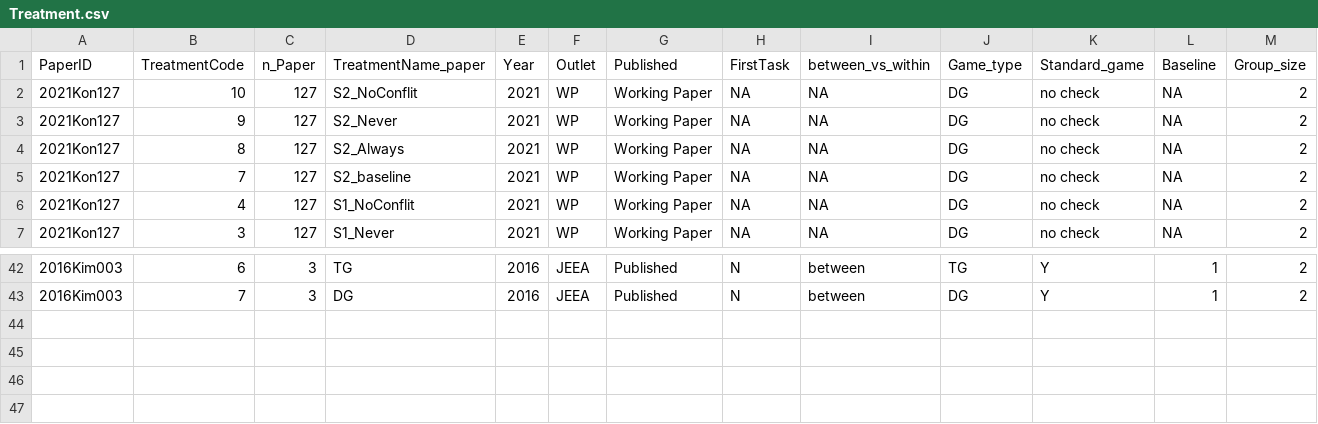
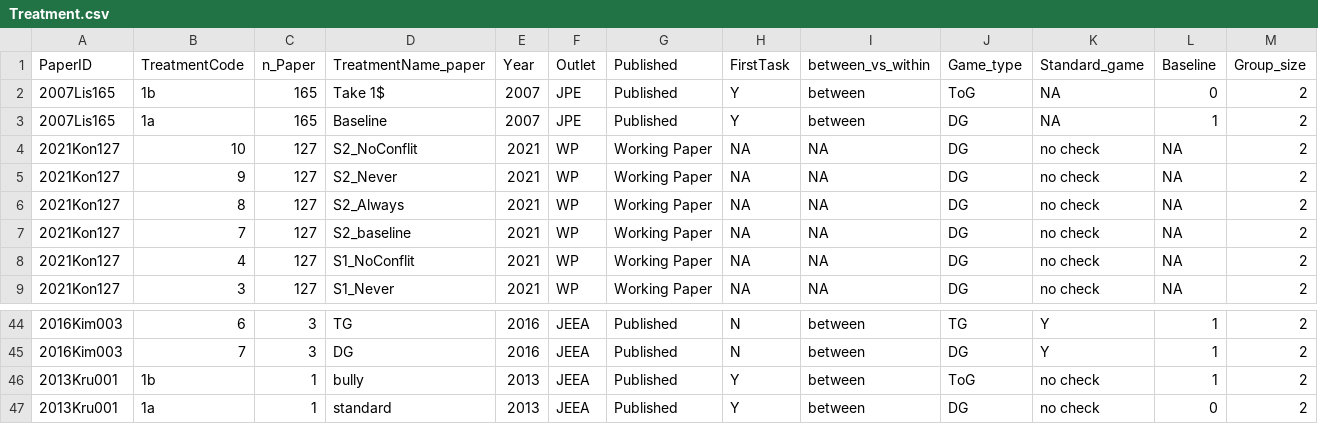
Before and after one commit to StefanoPagano/Social_norm_meta_analysis, a CSV file: File_DB/Output/Treatment.csv, drawn as a sheet; only a part is shown, gaps mark what is left out; rows hold the shown columns only; the diff names each change by its address in the sheet, - before the commit and + after, or states it on an @@ line.

Commit message:
krupka001 e list165

```diff
--- a/File_DB/Output/Treatment.csv
+++ b/File_DB/Output/Treatment.csv
+row 2: 2007Lis165 | 1b | 165 | Take 1$ | 2007 | JPE | Published | Y | between | ToG | NA | 0 | 2
+row 3: 2007Lis165 | 1a | 165 | Baseline | 2007 | JPE | Published | Y | between | DG | NA | 1 | 2
+row 46: 2013Kru001 | 1b | 1 | bully | 2013 | JEEA | Published | Y | between | ToG | no check | 1 | 2
+row 47: 2013Kru001 | 1a | 1 | standard | 2013 | JEEA | Published | Y | between | DG | no check | 0 | 2
```
Also changed, not shown: 7 other files.
